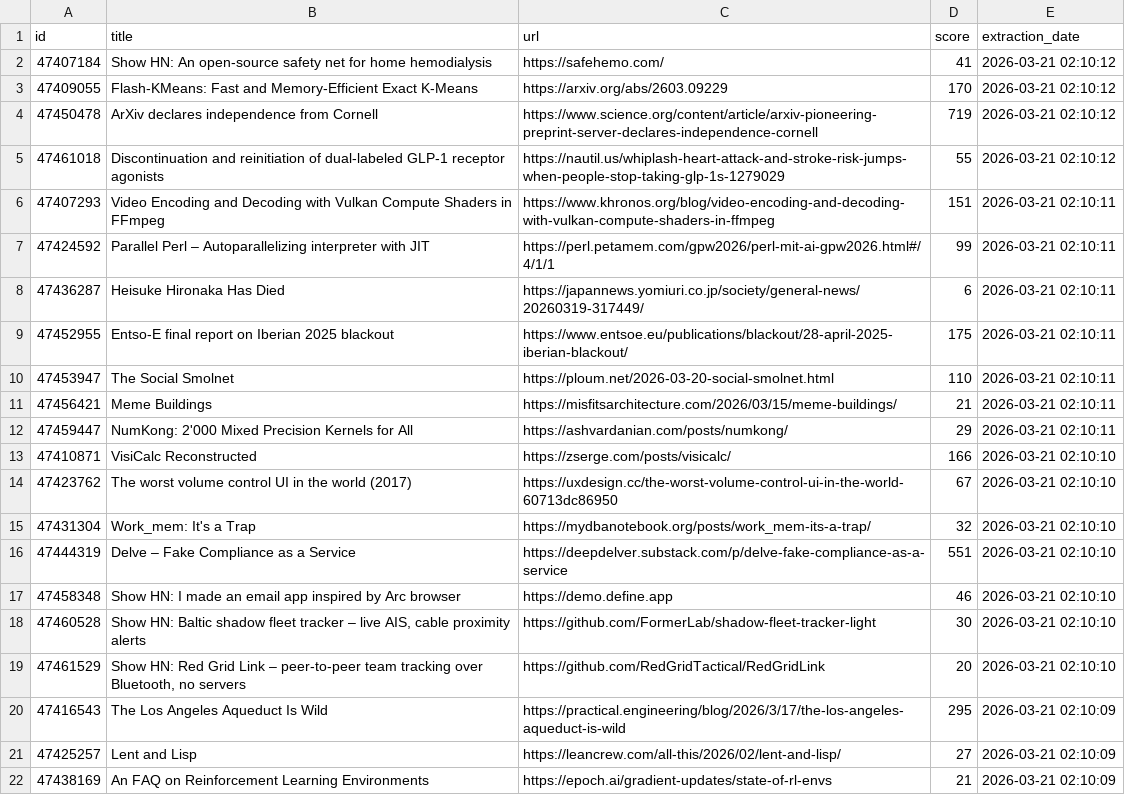
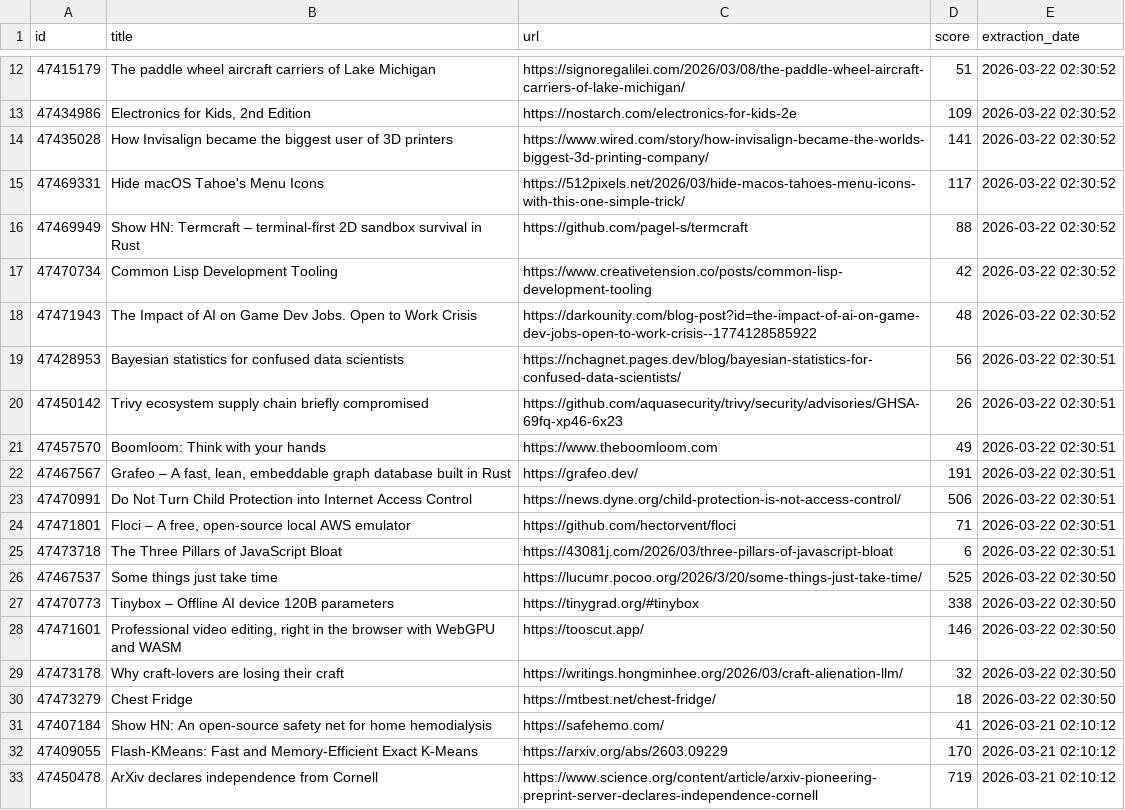
Before and after one commit to shakeel4451/cloud-automated-ETL-pipeline, a CSV file: daily_report.csv, drawn as a sheet; only a part is shown, gaps mark what is left out; the shorter side is filled out with more unchanged rows; the diff covers the shown part only.

```diff
--- a/daily_report.csv
+++ b/daily_report.csv
@@ -2 +12,20 @@ id,title,url,score,extraction_date
+47415179,The paddle wheel aircraft carriers of Lake Michigan,https://signoregalilei.com/2026/03/08/the-paddle-wheel-aircraft-carriers-of-lake-michigan/,51,2026-03-22 02:30:52
+47434986,"Electronics for Kids, 2nd Edition",https://nostarch.com/electronics-for-kids-2e,109,2026-03-22 02:30:52
+47435028,How Invisalign became the biggest user of 3D printers,https://www.wired.com/story/how-invisalign-became-the-worlds-biggest-3d-printing-company/,141,2026-03-22 02:30:52
+47469331,Hide macOS Tahoe's Menu Icons,https://512pixels.net/2026/03/hide-macos-tahoes-menu-icons-with-this-one-simple-trick/,117,2026-03-22 02:30:52
+47469949,Show HN: Termcraft – terminal-first 2D sandbox survival in Rust,https://github.com/pagel-s/termcraft,88,2026-03-22 02:30:52
+47470734,Common Lisp Development Tooling,https://www.creativetension.co/posts/common-lisp-development-tooling,42,2026-03-22 02:30:52
+47471943,The Impact of AI on Game Dev Jobs. Open to Work Crisis,https://darkounity.com/blog-post?id=the-impact-of-ai-on-game-dev-jobs-open-to-work-crisis--1774128585922,48,2026-03-22 02:30:52
+47428953,Bayesian statistics for confused data scientists,https://nchagnet.pages.dev/blog/bayesian-statistics-for-confused-data-scientists/,56,2026-03-22 02:30:51
+47450142,Trivy ecosystem supply chain briefly compromised,https://github.com/aquasecurity/trivy/security/advisories/GHSA-69fq-xp46-6x23,26,2026-03-22 02:30:51
+47457570,Boomloom: Think with your hands,https://www.theboomloom.com,49,2026-03-22 02:30:51
+47467567,"Grafeo – A fast, lean, embeddable graph database built in Rust",https://grafeo.dev/,191,2026-03-22 02:30:51
+47470991,Do Not Turn Child Protection into Internet Access Control,https://news.dyne.org/child-protection-is-not-access-control/,506,2026-03-22 02:30:51
+47471801,"Floci – A free, open-source local AWS emulator",https://github.com/hectorvent/floci,71,2026-03-22 02:30:51
+47473718,The Three Pillars of JavaScript Bloat,https://43081j.com/2026/03/three-pillars-of-javascript-bloat,6,2026-03-22 02:30:51
+47467537,Some things just take time,https://lucumr.pocoo.org/2026/3/20/some-things-just-take-time/,525,2026-03-22 02:30:50
+47470773,Tinybox – Offline AI device 120B parameters,https://tinygrad.org/#tinybox,338,2026-03-22 02:30:50
+47471601,"Professional video editing, right in the browser with WebGPU and WASM",https://tooscut.app/,146,2026-03-22 02:30:50
+47473178,Why craft-lovers are losing their craft,https://writings.hongminhee.org/2026/03/craft-alienation-llm/,32,2026-03-22 02:30:50
+47473279,Chest Fridge,https://mtbest.net/chest-fridge/,18,2026-03-22 02:30:50
 47407184,Show HN: An open-source safety net for home hemodialysis,https://safehemo.com/,41,2026-03-21 02:10:12
```
Also changed, not shown: 10 added rows elsewhere in this file, 1 other file.
